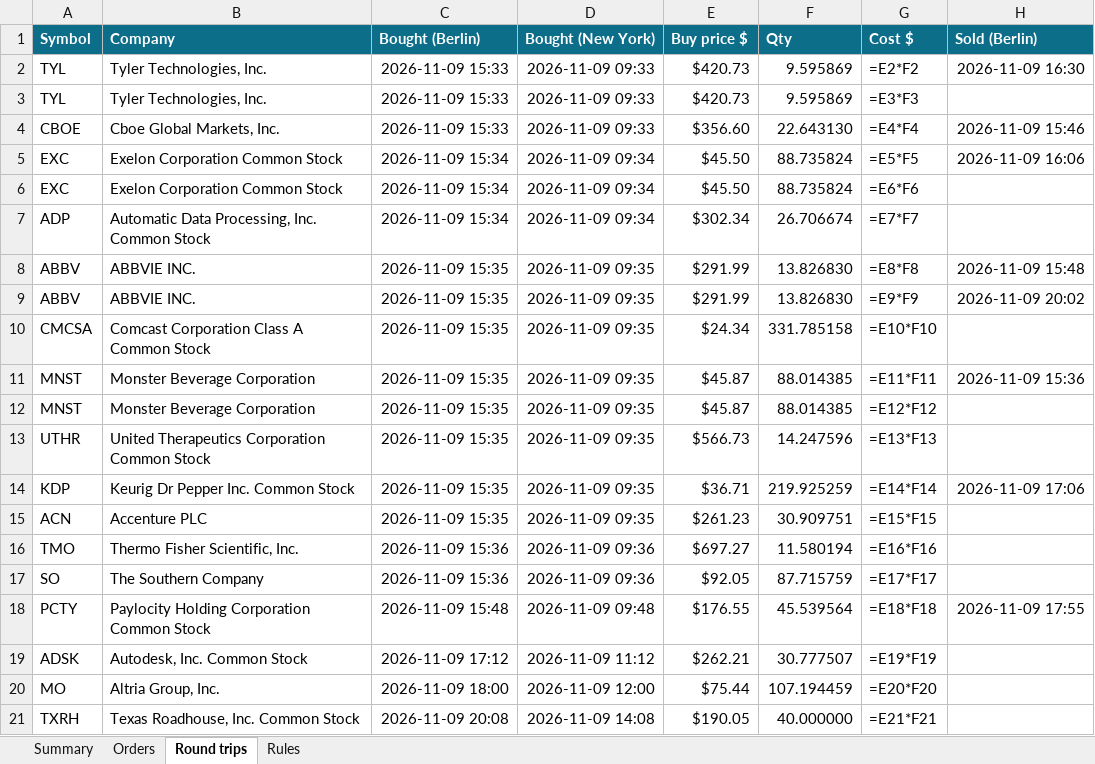
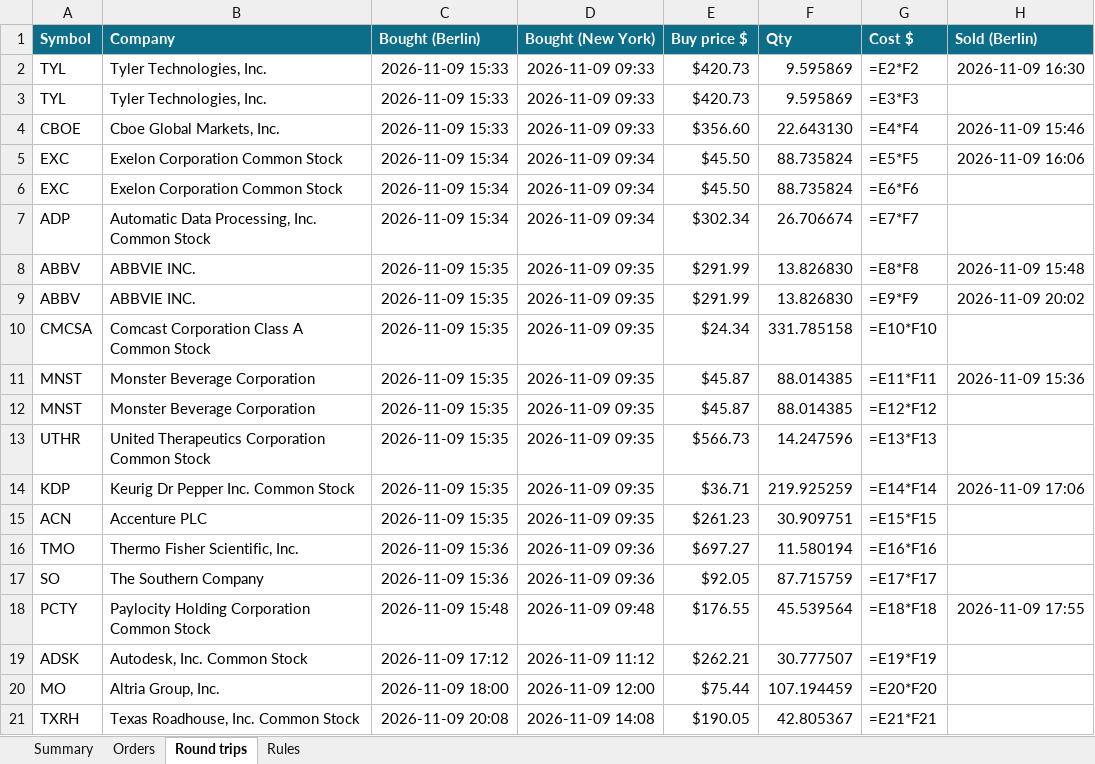
Before and after one commit to minto2196/my-claude-trade, an Excel workbook: trade-records/excel/2026-W46_2026-11-09.xlsx, sheet Round trips, drawn as a sheet; only a part is shown; values as stored, in another font and other column widths than the file's, no borders; formulas without a stored value are shown as written; conditional formats and table styles not drawn; the diff names each change by its address in the sheet, - before the commit and + after, or states it on an @@ line.

```diff
--- a/trade-records/excel/2026-W46_2026-11-09.xlsx (sheet Round trips)
+++ b/trade-records/excel/2026-W46_2026-11-09.xlsx (sheet Round trips)
-F21 (Qty): 40.000000
+F21 (Qty): 42.805367
```
Also changed, not shown: sheet Orders, sheet Summary, 4 other files.
